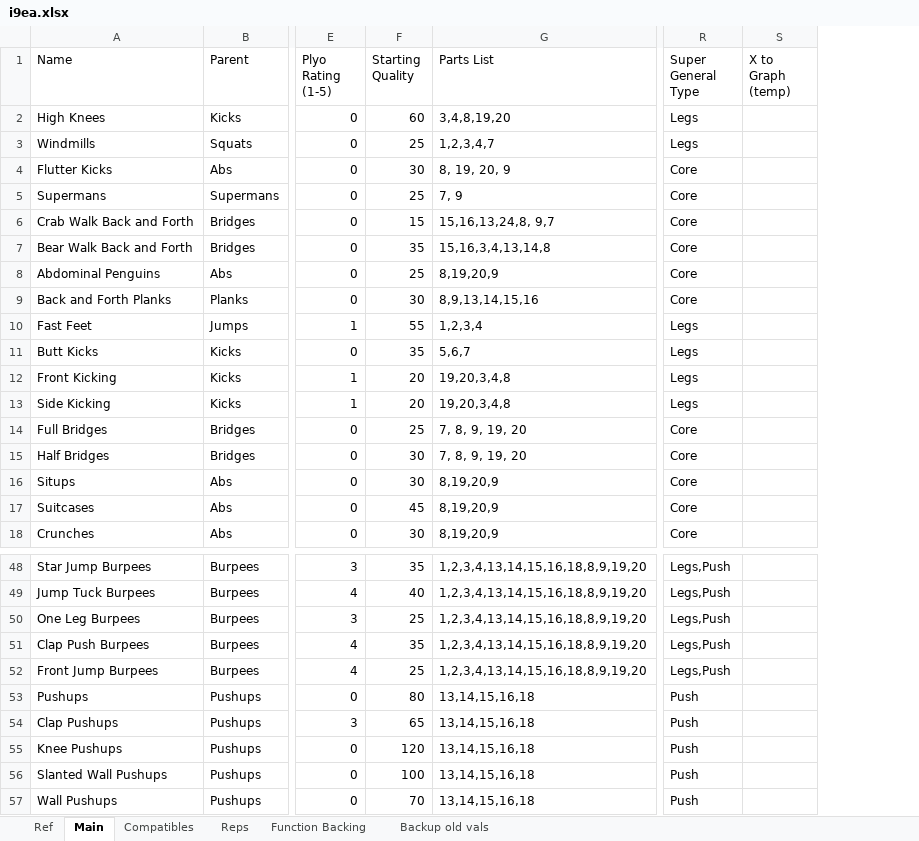
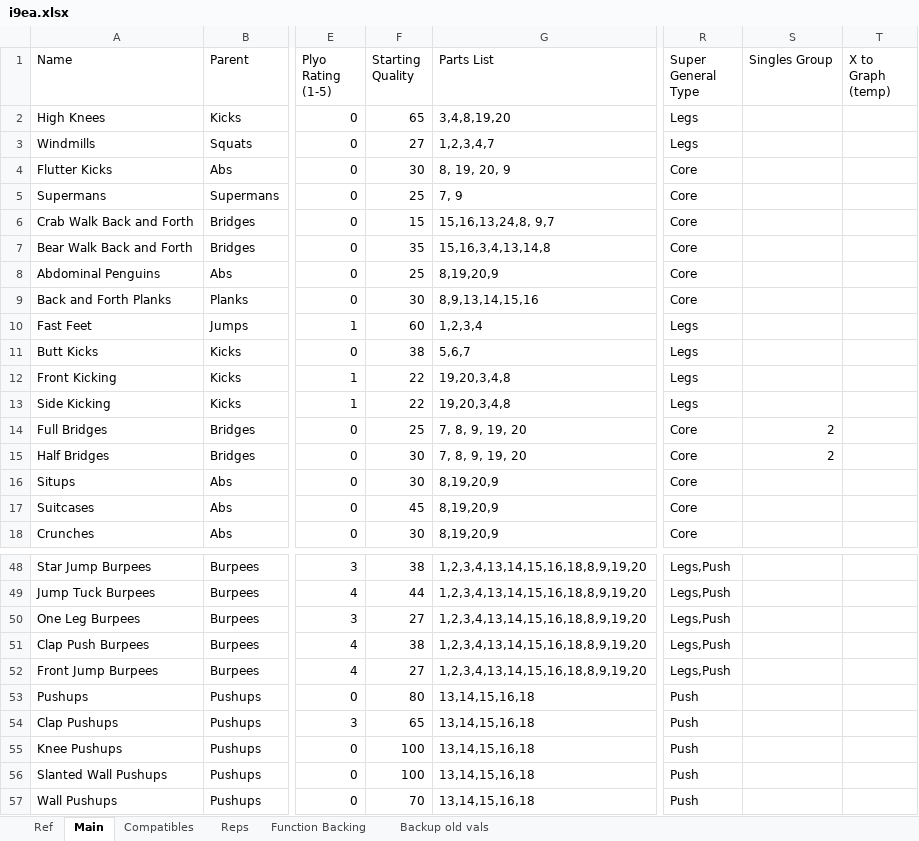
Before and after one commit to kopatsis/i9esa, an Excel workbook: assets/i9ea.xlsx, sheet Main, drawn as a sheet; only a part is shown, gaps mark what is left out; values as stored, in another font and other column widths than the file's, no borders; charts and pictures and conditional formats not drawn; the diff covers the shown part only; the diff names each change by its address in the sheet, - before the commit and + after, or states it on an @@ line.

Commit message:
grouping singles

```diff
--- a/assets/i9ea.xlsx (sheet Main)
+++ b/assets/i9ea.xlsx (sheet Main)
+column S (Singles Group), rows 14-15: 2 | 2
-F2 (Starting Quality): 60
+F2 (Starting Quality): 65
-F3 (Starting Quality): 25
+F3 (Starting Quality): 27
-F10 (Starting Quality): 55
+F10 (Starting Quality): 60
-F11 (Starting Quality): 35
+F11 (Starting Quality): 38
-F12:F13 (Starting Quality): 20
+F12:F13 (Starting Quality): 22
-F48 (Starting Quality): 35
+F48 (Starting Quality): 38
-F49 (Starting Quality): 40
+F49 (Starting Quality): 44
-F50 (Starting Quality): 25
+F50 (Starting Quality): 27
-F51 (Starting Quality): 35
+F51 (Starting Quality): 38
-F52 (Starting Quality): 25
+F52 (Starting Quality): 27
-F55 (Starting Quality): 120
+F55 (Starting Quality): 100
```
Also changed, not shown: 47 edited cells elsewhere in this sheet, sheet Ref, formulas that keep their value, charts or pictures, 2 other files.
